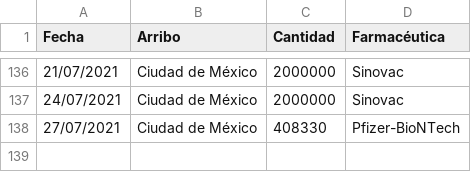
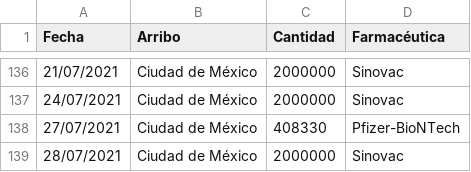
Before and after one commit to fdealbam/Vacunas, a CSV file: vacunasreport.csv, drawn as a sheet; only a part is shown, gaps mark what is left out; the diff names each change by its address in the sheet, - before the commit and + after, or states it on an @@ line.

Commit message:
Update vacunasreport.csv

```diff
--- a/vacunasreport.csv
+++ b/vacunasreport.csv
+row 139: 28/07/2021 | Ciudad de México | 2000000 | Sinovac
```
